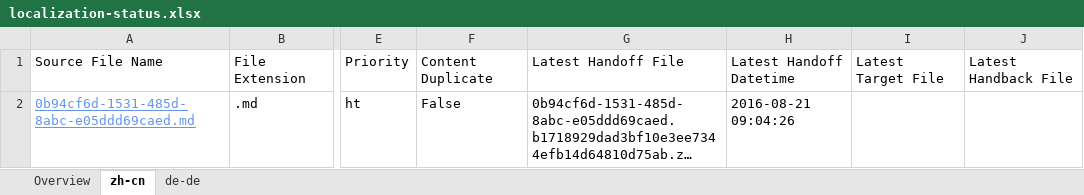
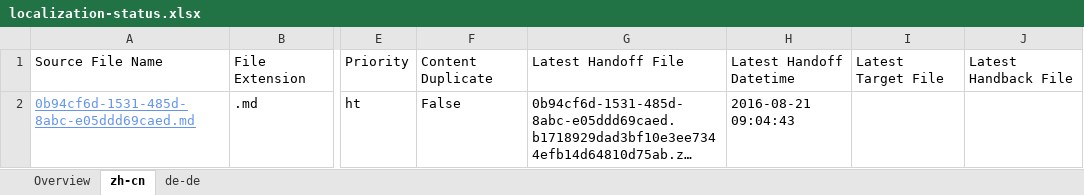
Before and after one commit to OpenLocalizationTestOrg/ol-test0-handback, an Excel workbook: ol-handback/OpenLocalizationTestOrg/ol-test0/ci/localization-status.xlsx, sheet zh-cn, drawn as a sheet; only a part is shown, gaps mark what is left out; long unchanged cells end in …; values as stored, in another font and other column widths than the file's, no borders; table styles not drawn; the diff names each change by its address in the sheet, - before the commit and + after, or states it on an @@ line.

```diff
--- a/ol-handback/OpenLocalizationTestOrg/ol-test0/ci/localization-status.xlsx (sheet zh-cn)
+++ b/ol-handback/OpenLocalizationTestOrg/ol-test0/ci/localization-status.xlsx (sheet zh-cn)
-H2: 2016-08-21 09:04:26
+H2: 2016-08-21 09:04:43
```
Also changed, not shown: sheet Overview, sheet de-de.
